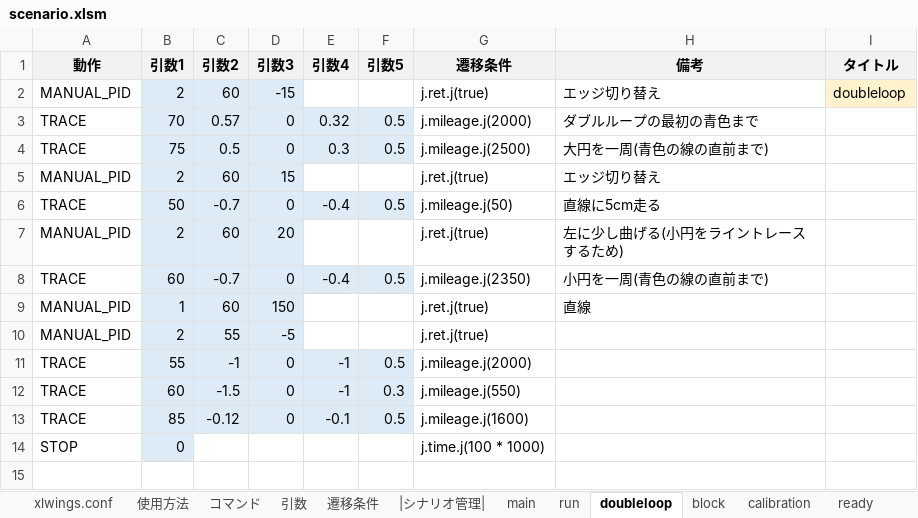
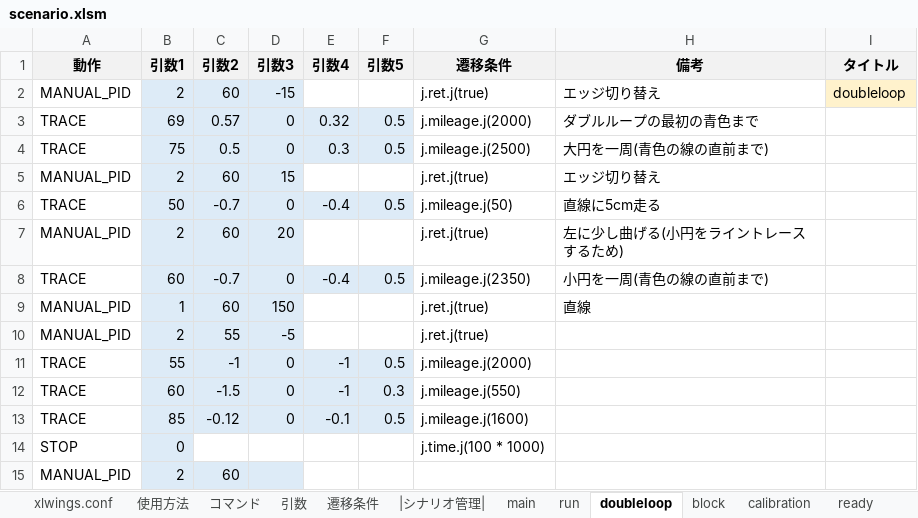
Before and after one commit to Black2856/etrobo2023, an Excel workbook: util/scenario/scenario.xlsm, sheet doubleloop, drawn as a sheet; values as stored, in another font and other column widths than the file's, no borders; charts and pictures not drawn; the diff names each change by its address in the sheet, - before the commit and + after, or states it on an @@ line.

```diff
--- a/util/scenario/scenario.xlsm (sheet doubleloop)
+++ b/util/scenario/scenario.xlsm (sheet doubleloop)
-B3 (引数1): 70
+B3 (引数1): 69
+row 15: MANUAL_PID | 2 | 60
```
Also changed, not shown: sheet run, 1 other file.
